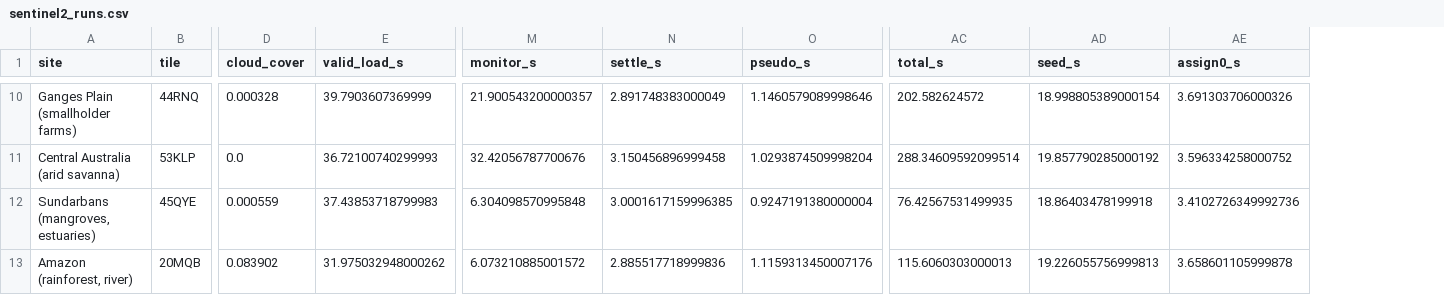
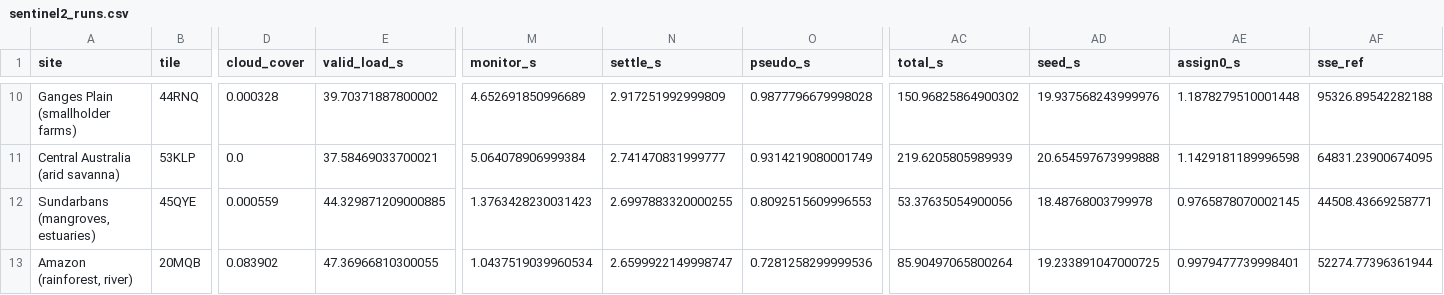
Before and after one commit to busimm3318/Markov-K-means, a CSV file: experiments/results/sentinel2_runs.csv, drawn as a sheet; only a part is shown, gaps mark what is left out; the diff covers the shown part only; the diff names each change by its address in the sheet, - before the commit and + after, or states it on an @@ line.

```diff
--- a/experiments/results/sentinel2_runs.csv
+++ b/experiments/results/sentinel2_runs.csv
+column AF (sse_ref), rows 10-13: 95326.89542282188 | 64831.23900674095 | 44508.43669258771 | 52274.77396361944
-E10 (valid_load_s): 39.7903607369999
+E10 (valid_load_s): 39.70371887800002
-M10 (monitor_s): 21.900543200000357
+M10 (monitor_s): 4.652691850996689
-N10 (settle_s): 2.891748383000049
+N10 (settle_s): 2.917251992999809
-O10 (pseudo_s): 1.1460579089998646
+O10 (pseudo_s): 0.9877796679998028
-AC10 (total_s): 202.582624572
+AC10 (total_s): 150.96825864900302
-AD10 (seed_s): 18.998805389000154
+AD10 (seed_s): 19.937568243999976
-AE10 (assign0_s): 3.691303706000326
+AE10 (assign0_s): 1.1878279510001448
-E11 (valid_load_s): 36.72100740299993
+E11 (valid_load_s): 37.58469033700021
-M11 (monitor_s): 32.42056787700676
+M11 (monitor_s): 5.064078906999384
-N11 (settle_s): 3.150456896999458
+N11 (settle_s): 2.741470831999777
-O11 (pseudo_s): 1.0293874509998204
+O11 (pseudo_s): 0.9314219080001749
-AC11 (total_s): 288.34609592099514
+AC11 (total_s): 219.6205805989939
-AD11 (seed_s): 19.857790285000192
+AD11 (seed_s): 20.654597673999888
-AE11 (assign0_s): 3.596334258000752
+AE11 (assign0_s): 1.1429181189996598
-E12 (valid_load_s): 37.43853718799983
+E12 (valid_load_s): 44.329871209000885
-M12 (monitor_s): 6.304098570995848
+M12 (monitor_s): 1.3763428230031423
-N12 (settle_s): 3.0001617159996385
+N12 (settle_s): 2.6997883320000255
-O12 (pseudo_s): 0.9247191380000004
+O12 (pseudo_s): 0.8092515609996553
-AC12 (total_s): 76.42567531499935
+AC12 (total_s): 53.37635054900056
-AD12 (seed_s): 18.86403478199918
+AD12 (seed_s): 18.48768003799978
-AE12 (assign0_s): 3.4102726349992736
+AE12 (assign0_s): 0.9765878070002145
-E13 (valid_load_s): 31.975032948000262
+E13 (valid_load_s): 47.36966810300055
-M13 (monitor_s): 6.073210885001572
+M13 (monitor_s): 1.0437519039960534
-N13 (settle_s): 2.885517718999836
+N13 (settle_s): 2.6599922149998747
-O13 (pseudo_s): 1.1159313450007176
+O13 (pseudo_s): 0.7281258299999536
-AC13 (total_s): 115.6060303000013
+AC13 (total_s): 85.90497065800264
-AD13 (seed_s): 19.226055756999813
+AD13 (seed_s): 19.233891047000725
-AE13 (assign0_s): 3.658601105999878
+AE13 (assign0_s): 0.9979477739998401
```
Also changed, not shown: 56 edited cells elsewhere in this file, experiments/results/sentinel2_curves.csv, experiments/results/sentinel2_rules.csv, 49 other files.
